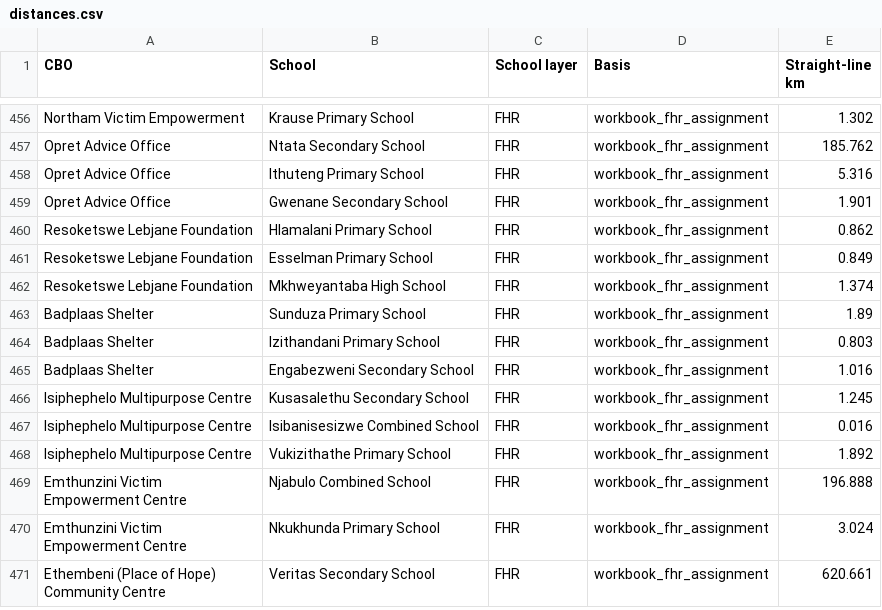
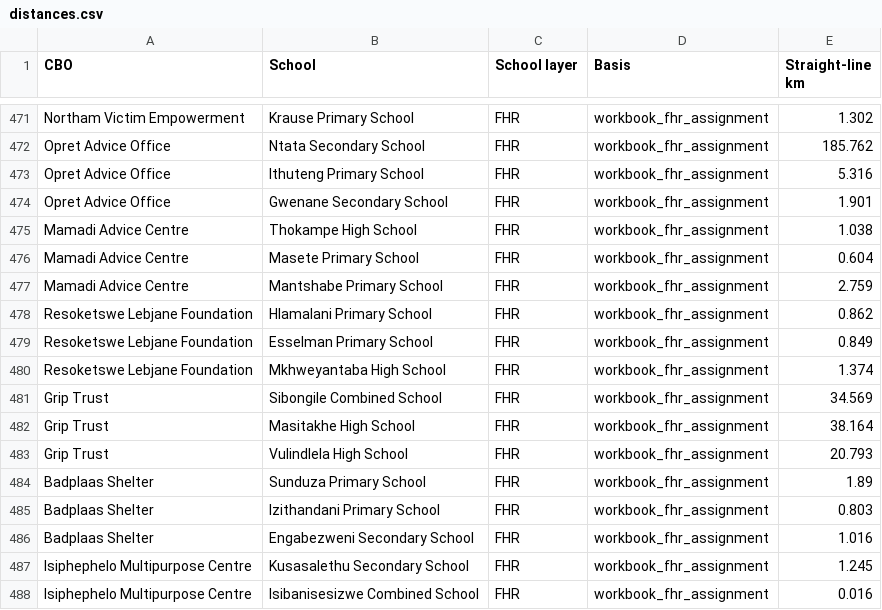
Before and after one commit to graeme-dor/fhr-cbo-mapping-project, a CSV file: web/data/distances.csv, drawn as a sheet; only a part is shown, gaps mark what is left out; the shorter side is filled out with more unchanged rows; the diff covers the shown part only; the diff names each change by its address in the sheet, - before the commit and + after, or states it on an @@ line.

Commit message:
Reconcile FHR CBO aliases and restore 24 school links

```diff
--- a/web/data/distances.csv
+++ b/web/data/distances.csv
+row 475: Mamadi Advice Centre | Thokampe High School | FHR | workbook_fhr_assignment | 1.038
+row 476: Mamadi Advice Centre | Masete Primary School | FHR | workbook_fhr_assignment | 0.604
+row 477: Mamadi Advice Centre | Mantshabe Primary School | FHR | workbook_fhr_assignment | 2.759
+row 481: Grip Trust | Sibongile Combined School | FHR | workbook_fhr_assignment | 34.569
+row 482: Grip Trust | Masitakhe High School | FHR | workbook_fhr_assignment | 38.164
+row 483: Grip Trust | Vulindlela High School | FHR | workbook_fhr_assignment | 20.793
```
Also changed, not shown: 18 added rows elsewhere in this file, 5 other files.
